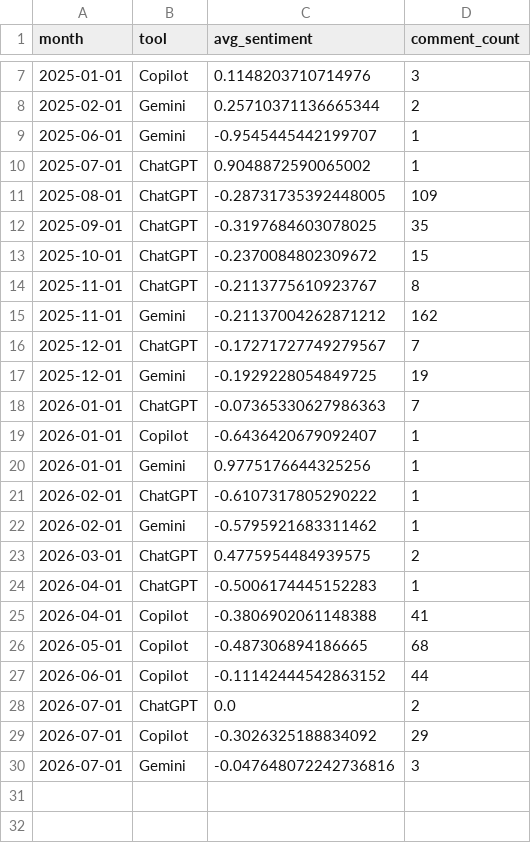
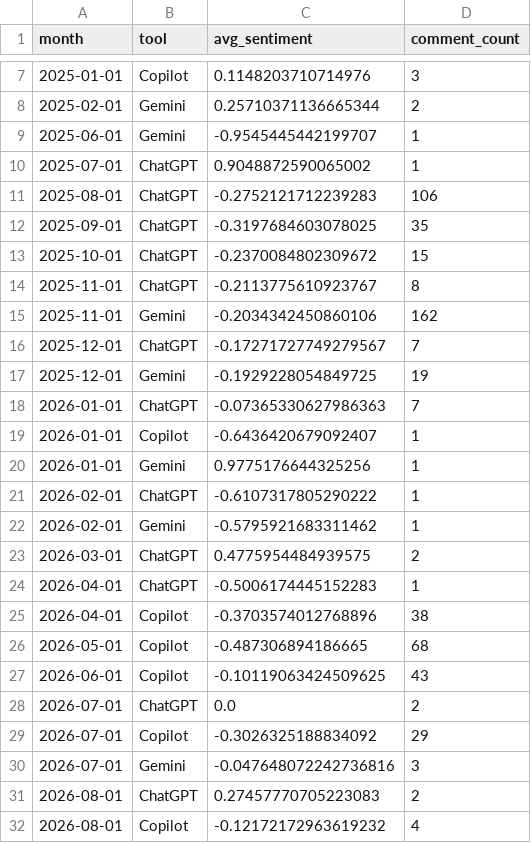
Before and after one commit to abdulla-cc/yt-sentiment-tracker, a CSV file: data/monthly_sentiment.csv, drawn as a sheet; only a part is shown, gaps mark what is left out.

```diff
--- a/data/monthly_sentiment.csv
+++ b/data/monthly_sentiment.csv
@@ -10,3 +10,3 @@ month,tool,avg_sentiment,comment_count
 2025-07-01,ChatGPT,0.9048872590065002,1
-2025-08-01,ChatGPT,-0.28731735392448005,109
+2025-08-01,ChatGPT,-0.2752121712239283,106
 2025-09-01,ChatGPT,-0.3197684603078025,35
@@ -14,3 +14,3 @@ month,tool,avg_sentiment,comment_count
 2025-11-01,ChatGPT,-0.2113775610923767,8
-2025-11-01,Gemini,-0.21137004262871212,162
+2025-11-01,Gemini,-0.2034342450860106,162
 2025-12-01,ChatGPT,-0.17271727749279567,7
@@ -24,5 +24,5 @@ month,tool,avg_sentiment,comment_count
 2026-04-01,ChatGPT,-0.5006174445152283,1
-2026-04-01,Copilot,-0.3806902061148388,41
+2026-04-01,Copilot,-0.3703574012768896,38
 2026-05-01,Copilot,-0.487306894186665,68
-2026-06-01,Copilot,-0.11142444542863152,44
+2026-06-01,Copilot,-0.10119063424509625,43
 2026-07-01,ChatGPT,0.0,2
@@ -30 +30,3 @@ month,tool,avg_sentiment,comment_count
 2026-07-01,Gemini,-0.047648072242736816,3
+2026-08-01,ChatGPT,0.27457770705223083,2
+2026-08-01,Copilot,-0.12172172963619232,4
```
